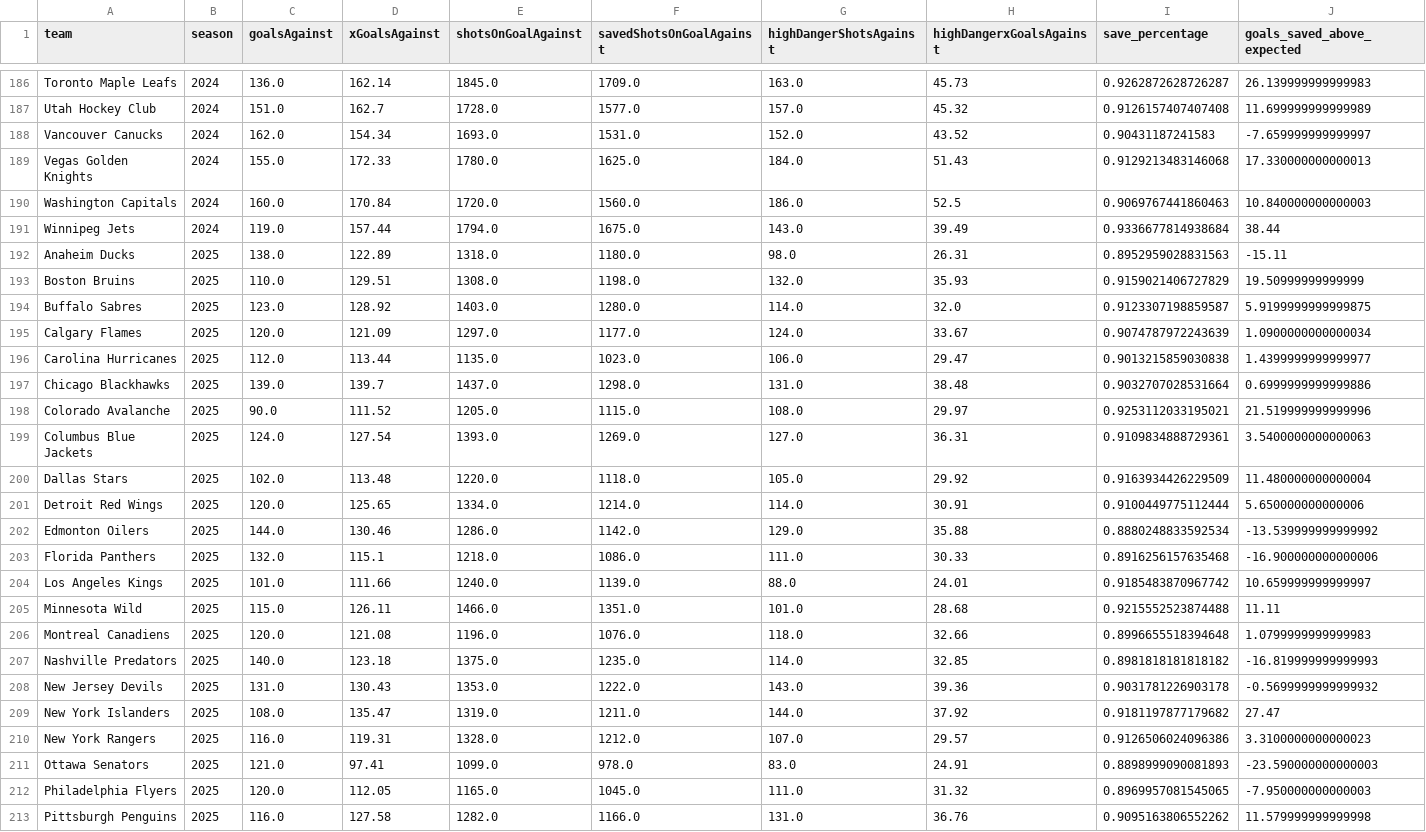
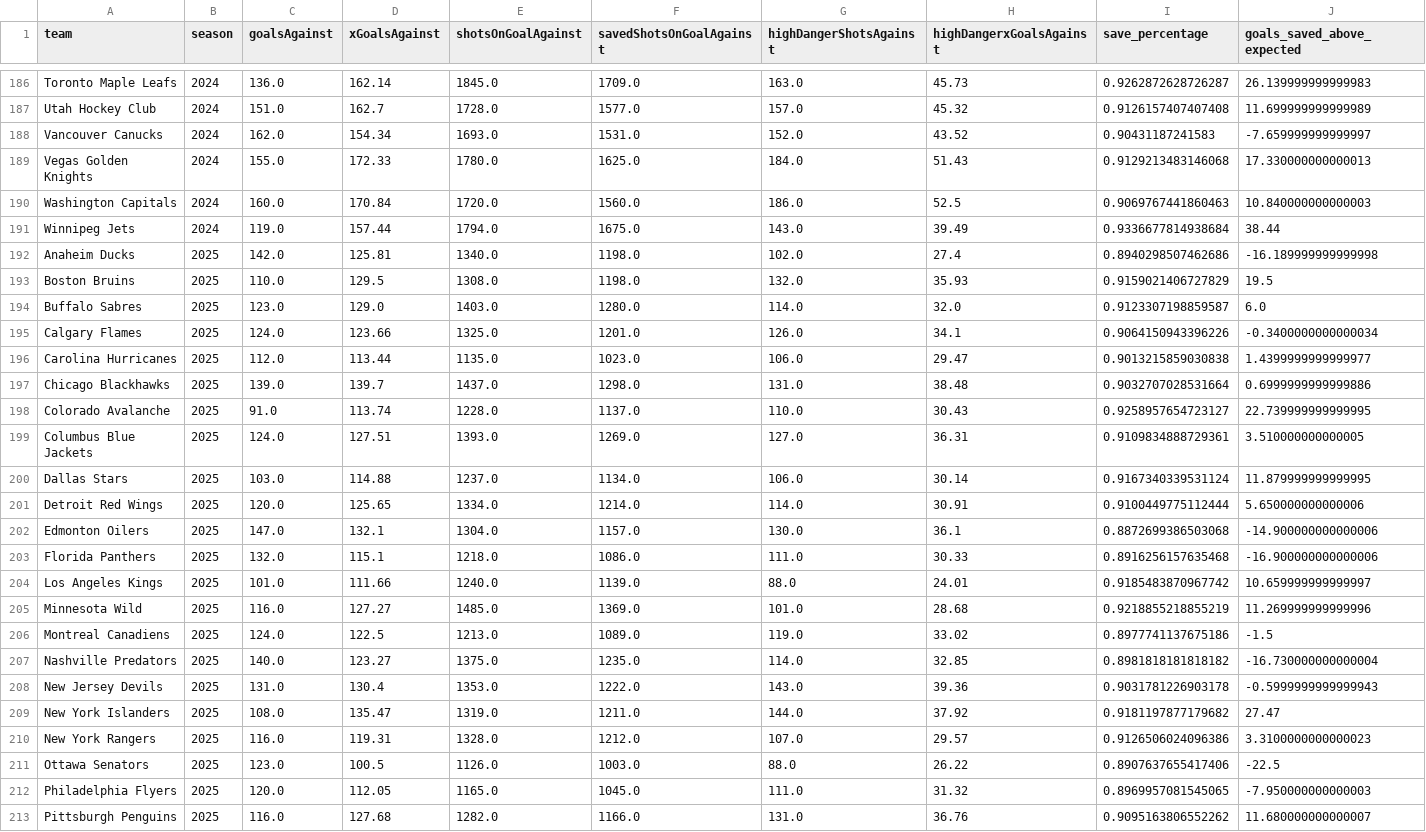
Before and after one commit to Jburn042/sens_analytics, a CSV file: data/goalie_data.csv, drawn as a sheet; only a part is shown, gaps mark what is left out; the diff covers the shown part only.

```diff
--- a/data/goalie_data.csv
+++ b/data/goalie_data.csv
@@ -191,23 +191,23 @@ Washington Capitals,2024,160.0,170.84,1720.0,1560.0,186.0,52.5,0.906976744186046
 Winnipeg Jets,2024,119.0,157.44,1794.0,1675.0,143.0,39.49,0.9336677814938684,38.44
-Anaheim Ducks,2025,138.0,122.89,1318.0,1180.0,98.0,26.31,0.8952959028831563,-15.11
-Boston Bruins,2025,110.0,129.51,1308.0,1198.0,132.0,35.93,0.9159021406727829,19.50999999999999
-Buffalo Sabres,2025,123.0,128.92,1403.0,1280.0,114.0,32.0,0.9123307198859587,5.9199999999999875
-Calgary Flames,2025,120.0,121.09,1297.0,1177.0,124.0,33.67,0.9074787972243639,1.0900000000000034
+Anaheim Ducks,2025,142.0,125.81,1340.0,1198.0,102.0,27.4,0.8940298507462686,-16.189999999999998
+Boston Bruins,2025,110.0,129.5,1308.0,1198.0,132.0,35.93,0.9159021406727829,19.5
+Buffalo Sabres,2025,123.0,129.0,1403.0,1280.0,114.0,32.0,0.9123307198859587,6.0
+Calgary Flames,2025,124.0,123.66,1325.0,1201.0,126.0,34.1,0.9064150943396226,-0.3400000000000034
 Carolina Hurricanes,2025,112.0,113.44,1135.0,1023.0,106.0,29.47,0.9013215859030838,1.4399999999999977
 Chicago Blackhawks,2025,139.0,139.7,1437.0,1298.0,131.0,38.48,0.9032707028531664,0.6999999999999886
-Colorado Avalanche,2025,90.0,111.52,1205.0,1115.0,108.0,29.97,0.9253112033195021,21.519999999999996
-Columbus Blue Jackets,2025,124.0,127.54,1393.0,1269.0,127.0,36.31,0.9109834888729361,3.5400000000000063
-Dallas Stars,2025,102.0,113.48,1220.0,1118.0,105.0,29.92,0.9163934426229509,11.480000000000004
+Colorado Avalanche,2025,91.0,113.74,1228.0,1137.0,110.0,30.43,0.9258957654723127,22.739999999999995
+Columbus Blue Jackets,2025,124.0,127.51,1393.0,1269.0,127.0,36.31,0.9109834888729361,3.510000000000005
+Dallas Stars,2025,103.0,114.88,1237.0,1134.0,106.0,30.14,0.9167340339531124,11.879999999999995
 Detroit Red Wings,2025,120.0,125.65,1334.0,1214.0,114.0,30.91,0.9100449775112444,5.650000000000006
-Edmonton Oilers,2025,144.0,130.46,1286.0,1142.0,129.0,35.88,0.8880248833592534,-13.539999999999992
+Edmonton Oilers,2025,147.0,132.1,1304.0,1157.0,130.0,36.1,0.8872699386503068,-14.900000000000006
 Florida Panthers,2025,132.0,115.1,1218.0,1086.0,111.0,30.33,0.8916256157635468,-16.900000000000006
 Los Angeles Kings,2025,101.0,111.66,1240.0,1139.0,88.0,24.01,0.9185483870967742,10.659999999999997
-Minnesota Wild,2025,115.0,126.11,1466.0,1351.0,101.0,28.68,0.9215552523874488,11.11
-Montreal Canadiens,2025,120.0,121.08,1196.0,1076.0,118.0,32.66,0.8996655518394648,1.0799999999999983
-Nashville Predators,2025,140.0,123.18,1375.0,1235.0,114.0,32.85,0.8981818181818182,-16.819999999999993
-New Jersey Devils,2025,131.0,130.43,1353.0,1222.0,143.0,39.36,0.9031781226903178,-0.5699999999999932
+Minnesota Wild,2025,116.0,127.27,1485.0,1369.0,101.0,28.68,0.9218855218855219,11.269999999999996
+Montreal Canadiens,2025,124.0,122.5,1213.0,1089.0,119.0,33.02,0.8977741137675186,-1.5
+Nashville Predators,2025,140.0,123.27,1375.0,1235.0,114.0,32.85,0.8981818181818182,-16.730000000000004
+New Jersey Devils,2025,131.0,130.4,1353.0,1222.0,143.0,39.36,0.9031781226903178,-0.5999999999999943
 New York Islanders,2025,108.0,135.47,1319.0,1211.0,144.0,37.92,0.9181197877179682,27.47
 New York Rangers,2025,116.0,119.31,1328.0,1212.0,107.0,29.57,0.9126506024096386,3.3100000000000023
-Ottawa Senators,2025,121.0,97.41,1099.0,978.0,83.0,24.91,0.8898999090081893,-23.590000000000003
+Ottawa Senators,2025,123.0,100.5,1126.0,1003.0,88.0,26.22,0.8907637655417406,-22.5
 Philadelphia Flyers,2025,120.0,112.05,1165.0,1045.0,111.0,31.32,0.8969957081545065,-7.950000000000003
-Pittsburgh Penguins,2025,116.0,127.58,1282.0,1166.0,131.0,36.76,0.9095163806552262,11.579999999999998
+Pittsburgh Penguins,2025,116.0,127.68,1282.0,1166.0,131.0,36.76,0.9095163806552262,11.680000000000007
```
Also changed, not shown: 1 added row, 1 removed row and 11 edited cells elsewhere in this file, data/team_season_metrics.csv, 2 other files.
